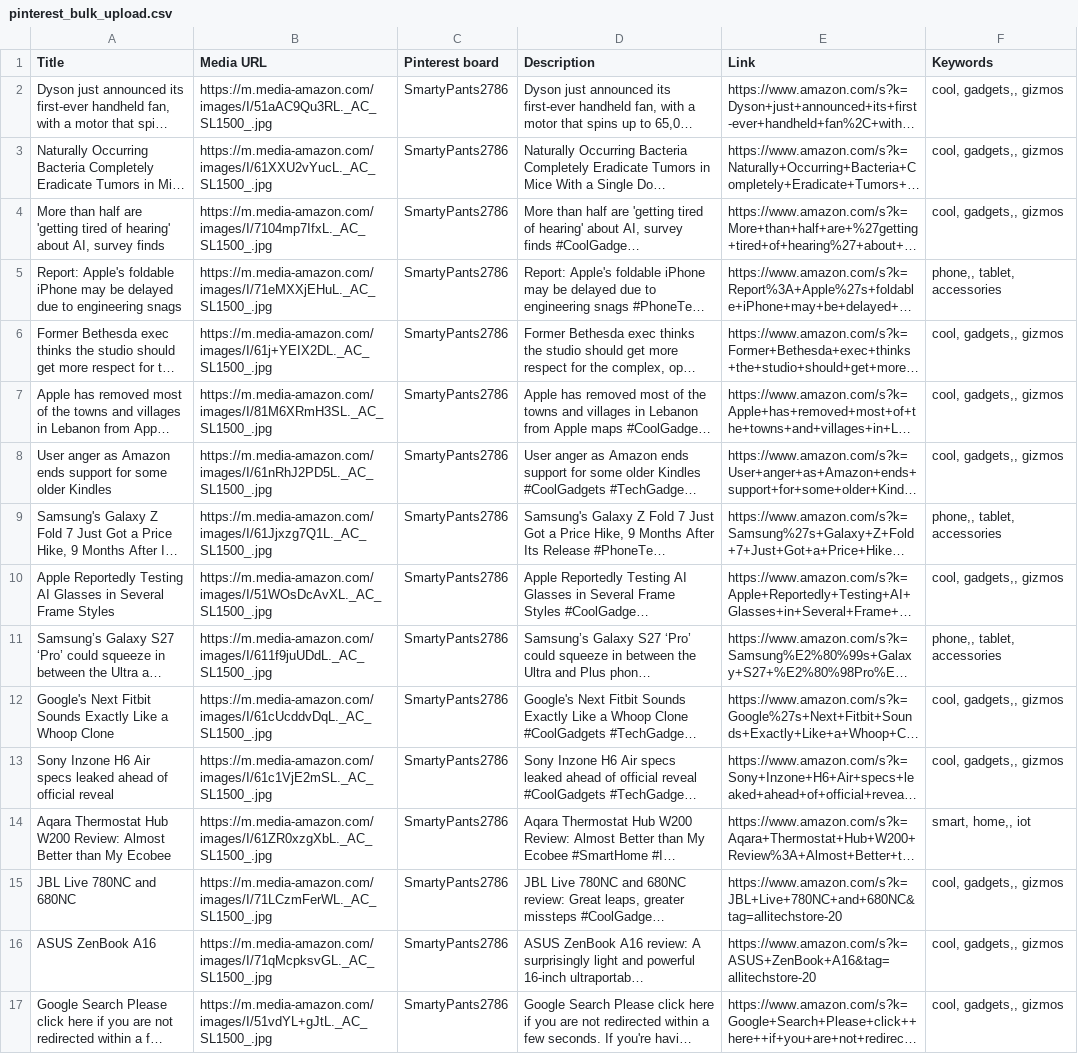
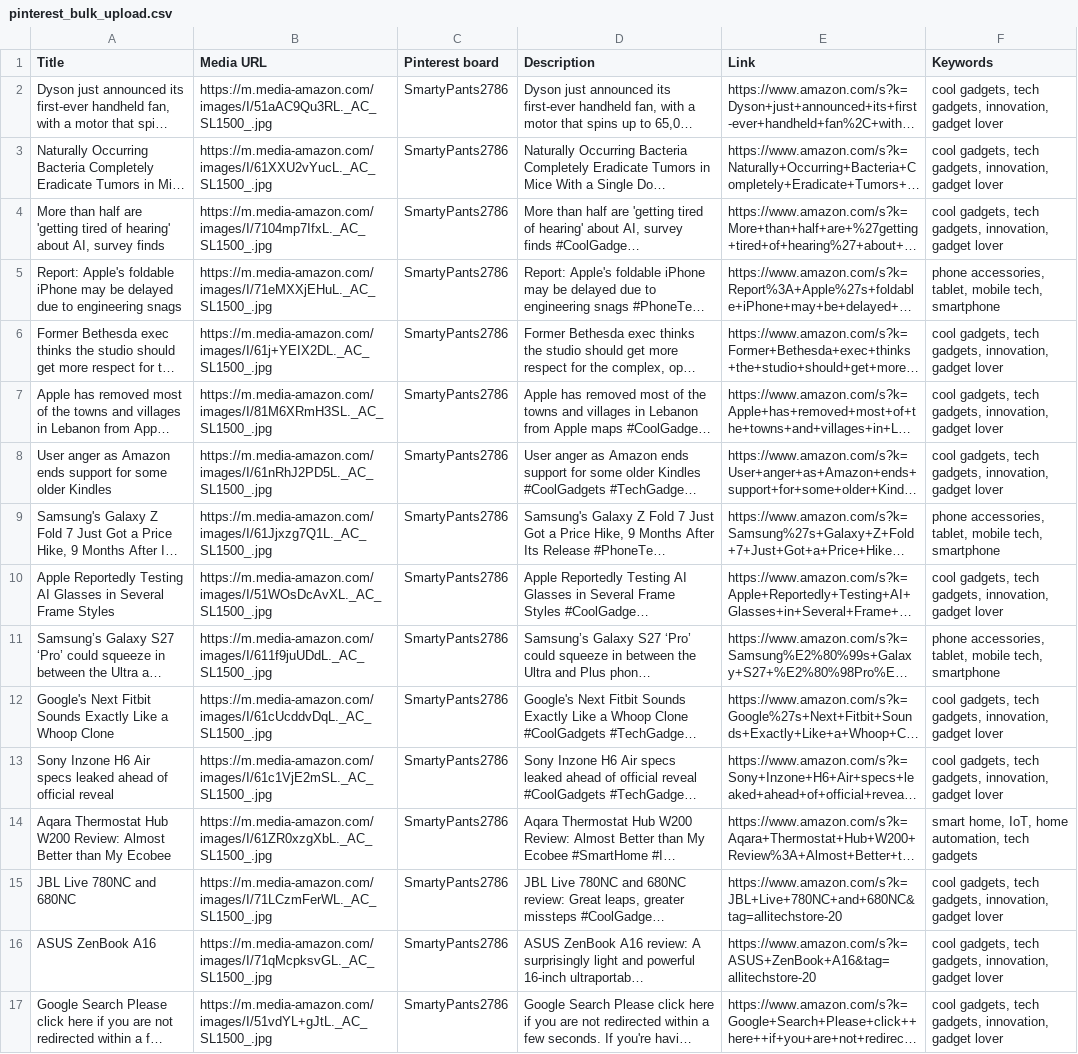
Before and after one commit to Asif1924/pinterest-tech-trends, a CSV file: pinterest_bulk_upload.csv, drawn as a sheet; long unchanged cells end in …; the diff names each change by its address in the sheet, - before the commit and + after, or states it on an @@ line.

Commit message:
Update Pinterest bulk upload CSV - 2026-04-13 11:36

```diff
--- a/pinterest_bulk_upload.csv
+++ b/pinterest_bulk_upload.csv
-F2:F4 (Keywords): cool, gadgets,, gizmos
+F2:F4 (Keywords): cool gadgets, tech gadgets, innovation, gadget lover
-F5 (Keywords): phone,, tablet, accessories
+F5 (Keywords): phone accessories, tablet, mobile tech, smartphone
-F6:F8 (Keywords): cool, gadgets,, gizmos
+F6:F8 (Keywords): cool gadgets, tech gadgets, innovation, gadget lover
-F9 (Keywords): phone,, tablet, accessories
+F9 (Keywords): phone accessories, tablet, mobile tech, smartphone
-F10 (Keywords): cool, gadgets,, gizmos
+F10 (Keywords): cool gadgets, tech gadgets, innovation, gadget lover
-F11 (Keywords): phone,, tablet, accessories
+F11 (Keywords): phone accessories, tablet, mobile tech, smartphone
-F12:F13 (Keywords): cool, gadgets,, gizmos
+F12:F13 (Keywords): cool gadgets, tech gadgets, innovation, gadget lover
-F14 (Keywords): smart, home,, iot
+F14 (Keywords): smart home, IoT, home automation, tech gadgets
-F15:F17 (Keywords): cool, gadgets,, gizmos
+F15:F17 (Keywords): cool gadgets, tech gadgets, innovation, gadget lover
```
